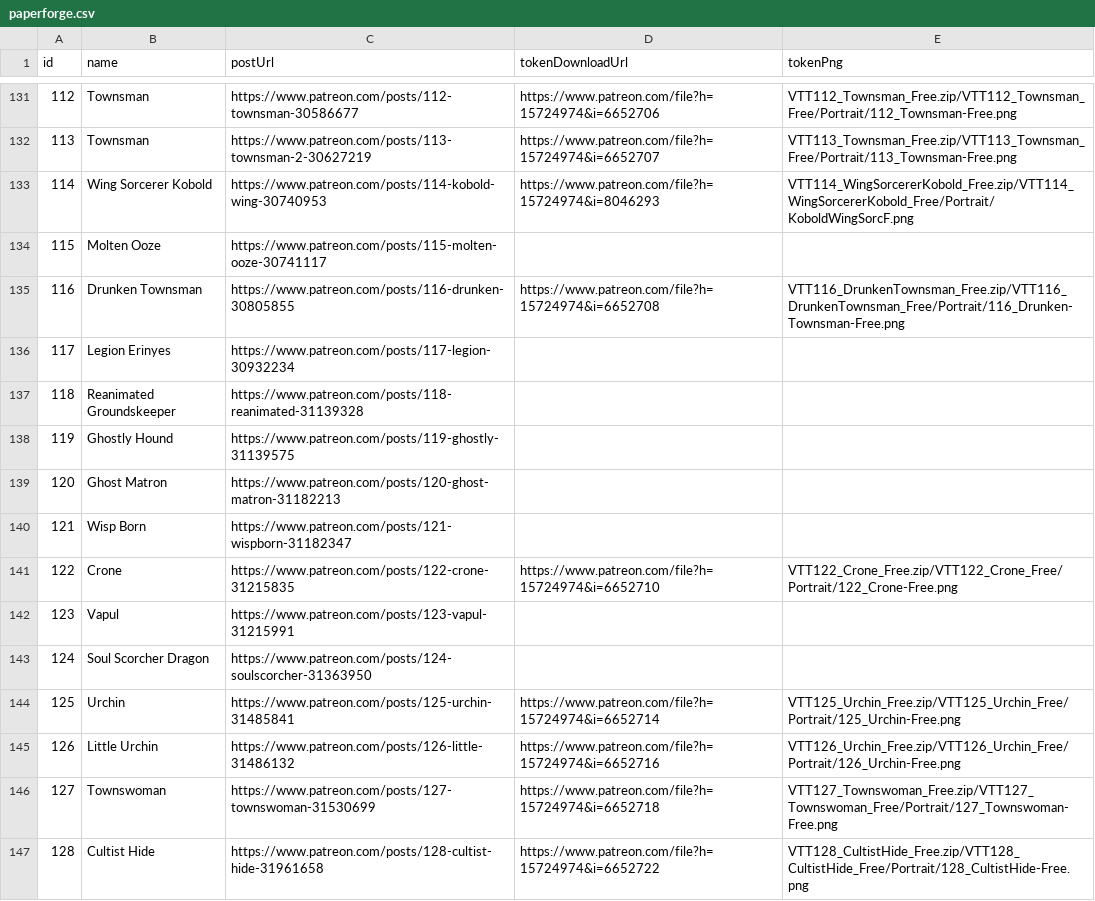
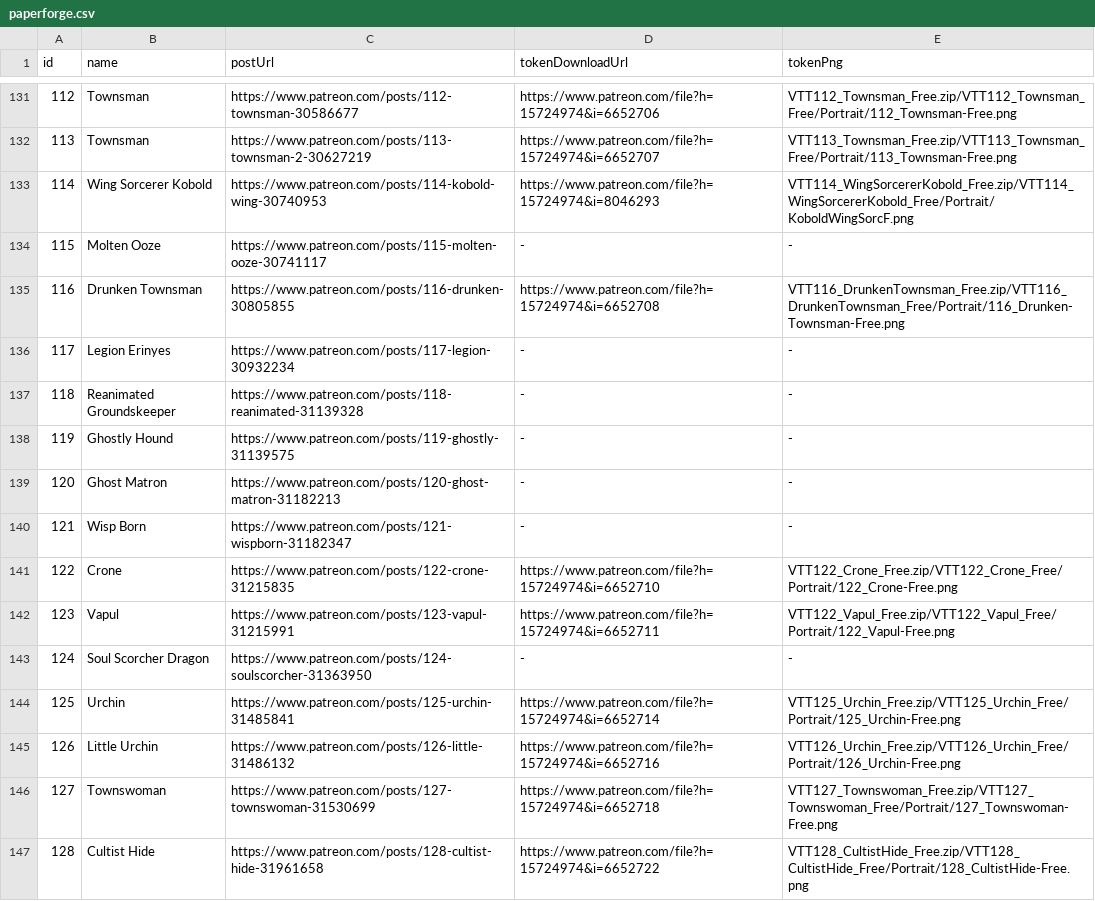
Before and after one commit to dstrelau/nimble.monster, a CSV file: data/paperforge.csv, drawn as a sheet; only a part is shown, gaps mark what is left out; the diff covers the shown part only.

```diff
--- a/data/paperforge.csv
+++ b/data/paperforge.csv
@@ -133,12 +133,12 @@ id,name,postUrl,tokenDownloadUrl,tokenPng
 114,Wing Sorcerer Kobold,https://www.patreon.com/posts/114-kobold-wing-30740953,https://www.patreon.com/file?h=15724974&i=8046293,VTT114_WingSorcererKobold_Free.zip/VTT114_WingSorcererKobold_Free/Portrait/KoboldWingSorcF.png
-115,Molten Ooze,https://www.patreon.com/posts/115-molten-ooze-30741117,,
+115,Molten Ooze,https://www.patreon.com/posts/115-molten-ooze-30741117,-,-
 116,Drunken Townsman,https://www.patreon.com/posts/116-drunken-30805855,https://www.patreon.com/file?h=15724974&i=6652708,VTT116_DrunkenTownsman_Free.zip/VTT116_DrunkenTownsman_Free/Portrait/116_Drunken-Townsman-Free.png
-117,Legion Erinyes,https://www.patreon.com/posts/117-legion-30932234,,
-118,Reanimated Groundskeeper,https://www.patreon.com/posts/118-reanimated-31139328,,
-119,Ghostly Hound,https://www.patreon.com/posts/119-ghostly-31139575,,
-120,Ghost Matron,https://www.patreon.com/posts/120-ghost-matron-31182213,,
-121,Wisp Born,https://www.patreon.com/posts/121-wispborn-31182347,,
+117,Legion Erinyes,https://www.patreon.com/posts/117-legion-30932234,-,-
+118,Reanimated Groundskeeper,https://www.patreon.com/posts/118-reanimated-31139328,-,-
+119,Ghostly Hound,https://www.patreon.com/posts/119-ghostly-31139575,-,-
+120,Ghost Matron,https://www.patreon.com/posts/120-ghost-matron-31182213,-,-
+121,Wisp Born,https://www.patreon.com/posts/121-wispborn-31182347,-,-
 122,Crone,https://www.patreon.com/posts/122-crone-31215835,https://www.patreon.com/file?h=15724974&i=6652710,VTT122_Crone_Free.zip/VTT122_Crone_Free/Portrait/122_Crone-Free.png
-123,Vapul,https://www.patreon.com/posts/123-vapul-31215991,,
-124,Soul Scorcher Dragon,https://www.patreon.com/posts/124-soulscorcher-31363950,,
+123,Vapul,https://www.patreon.com/posts/123-vapul-31215991,https://www.patreon.com/file?h=15724974&i=6652711,VTT122_Vapul_Free.zip/VTT122_Vapul_Free/Portrait/122_Vapul-Free.png
+124,Soul Scorcher Dragon,https://www.patreon.com/posts/124-soulscorcher-31363950,-,-
 125,Urchin,https://www.patreon.com/posts/125-urchin-31485841,https://www.patreon.com/file?h=15724974&i=6652714,VTT125_Urchin_Free.zip/VTT125_Urchin_Free/Portrait/125_Urchin-Free.png
```
Also changed, not shown: 172 edited cells elsewhere in this file, 20 other files.
